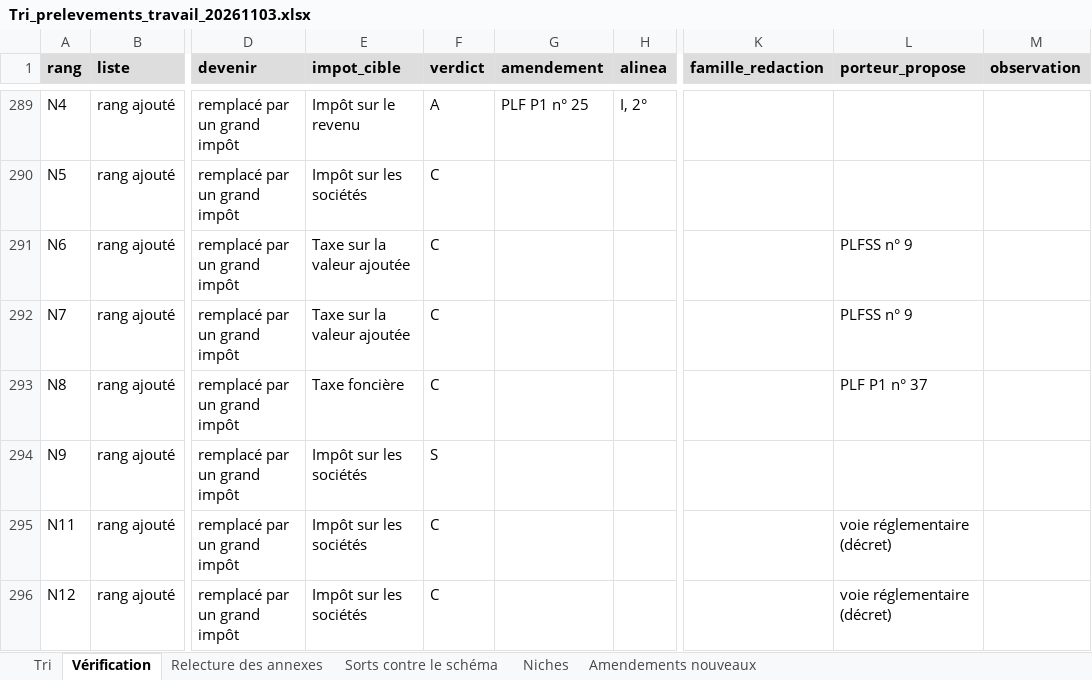
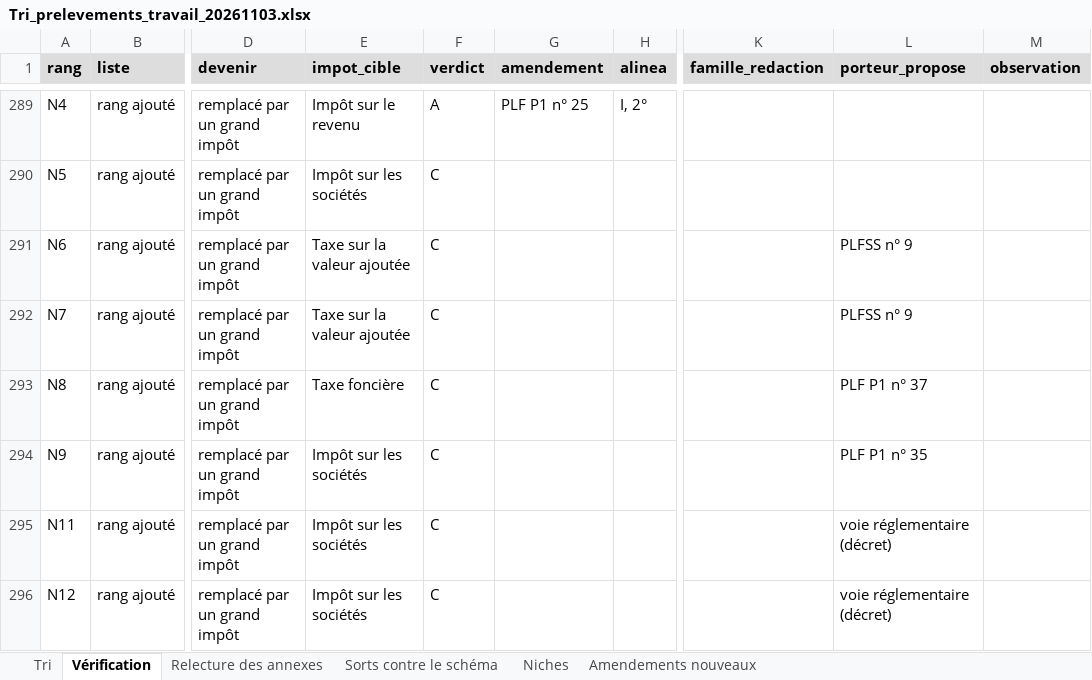
Before and after one commit to resolution-ib-dev/Resolution-2027, an Excel workbook: chantier/livrables/tri_prelevements/Tri_prelevements_travail_20261103.xlsx, sheet Vérification, drawn as a sheet; only a part is shown, gaps mark what is left out; values as stored, in another font and other column widths than the file's, no borders; the diff names each change by its address in the sheet, - before the commit and + after, or states it on an @@ line.

```diff
--- a/chantier/livrables/tri_prelevements/Tri_prelevements_travail_20261103.xlsx (sheet Vérification)
+++ b/chantier/livrables/tri_prelevements/Tri_prelevements_travail_20261103.xlsx (sheet Vérification)
-F294 (verdict): S
+F294 (verdict): C
-L294 (porteur_propose): (empty)
+L294 (porteur_propose): PLF P1 n° 35
```
Also changed, not shown: sheet Amendements nouveaux, sheet Tri, chantier/livrables/tri_prelevements/Tri_prelevements_export.xlsx, 21 other files.
